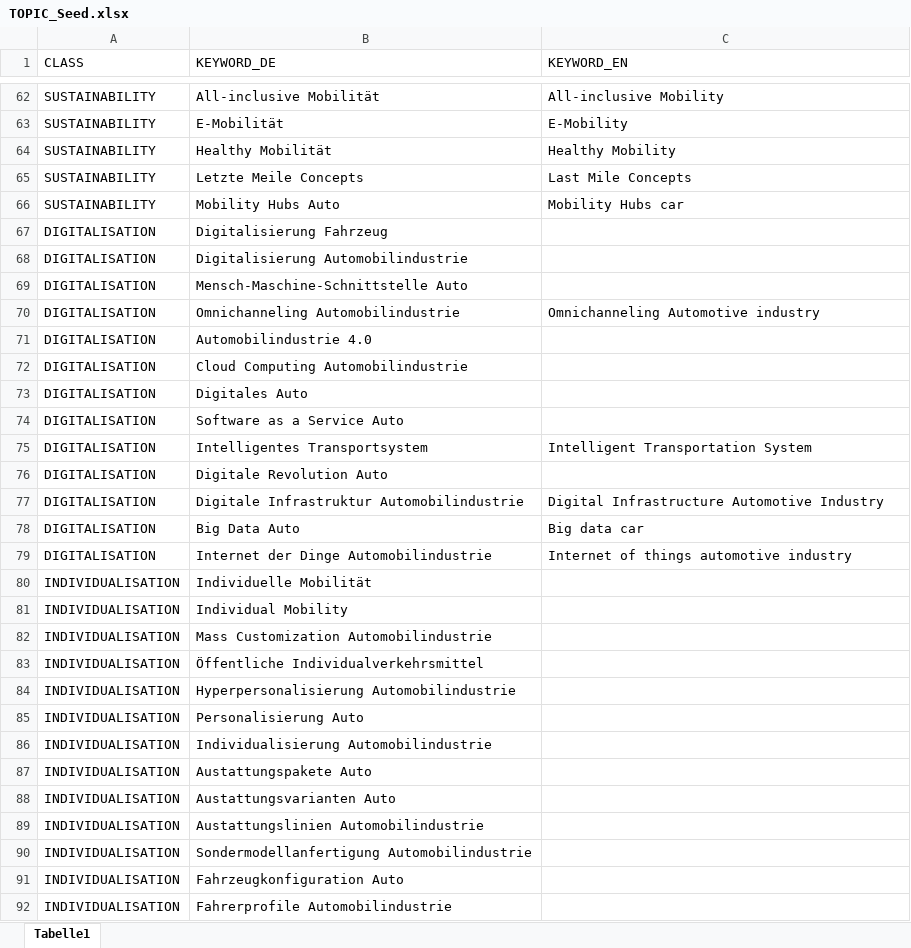
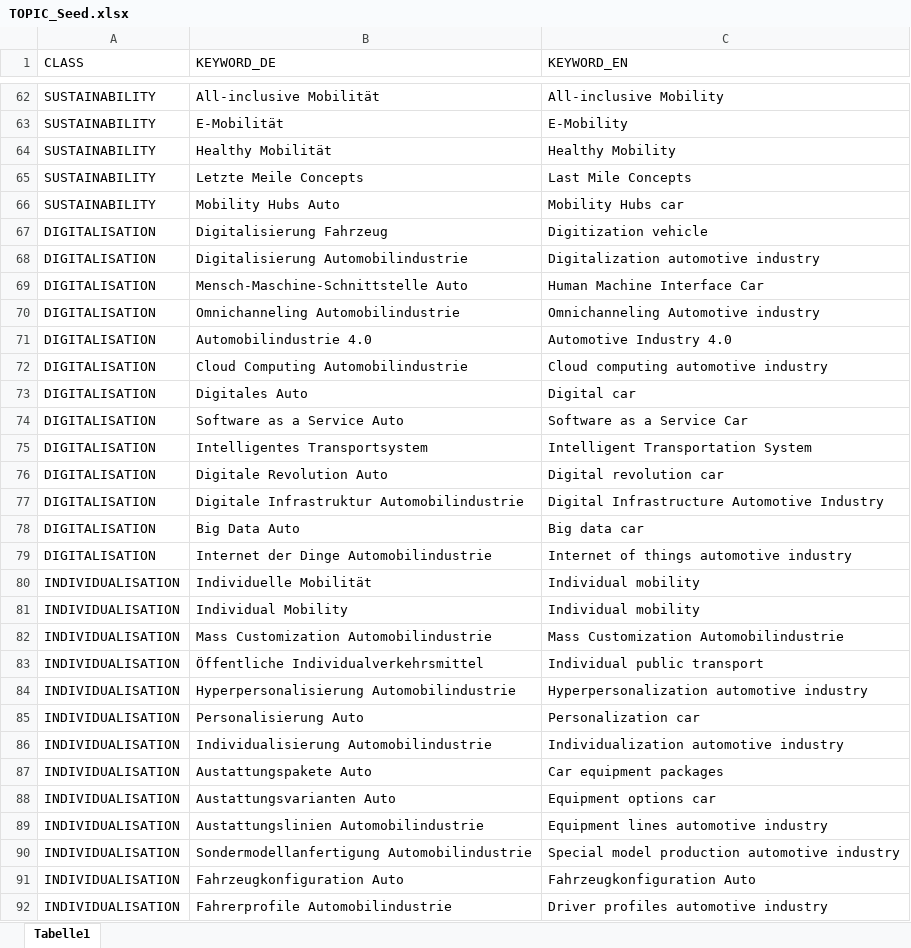
Before and after one commit to LAG1819/label-classification-repo, an Excel workbook: files/TOPIC_Seed.xlsx, sheet Tabelle1, drawn as a sheet; only a part is shown, gaps mark what is left out; values as stored, in another font and other column widths than the file's, no borders; the diff covers the shown part only; the diff names each change by its address in the sheet, - before the commit and + after, or states it on an @@ line.

```diff
--- a/files/TOPIC_Seed.xlsx (sheet Tabelle1)
+++ b/files/TOPIC_Seed.xlsx (sheet Tabelle1)
-C67 (KEYWORD_EN): (empty)
+C67 (KEYWORD_EN): Digitization vehicle
-C68 (KEYWORD_EN): (empty)
+C68 (KEYWORD_EN): Digitalization automotive industry
-C69 (KEYWORD_EN): (empty)
+C69 (KEYWORD_EN): Human Machine Interface Car
-C71 (KEYWORD_EN): (empty)
+C71 (KEYWORD_EN): Automotive Industry 4.0
-C72 (KEYWORD_EN): (empty)
+C72 (KEYWORD_EN): Cloud computing automotive industry
-C73 (KEYWORD_EN): (empty)
+C73 (KEYWORD_EN): Digital car
-C74 (KEYWORD_EN): (empty)
+C74 (KEYWORD_EN): Software as a Service Car
-C76 (KEYWORD_EN): (empty)
+C76 (KEYWORD_EN): Digital revolution car
-C80:C81 (KEYWORD_EN): (empty)
+C80:C81 (KEYWORD_EN): Individual mobility
-C82 (KEYWORD_EN): (empty)
+C82 (KEYWORD_EN): Mass Customization Automobilindustrie
-C83 (KEYWORD_EN): (empty)
+C83 (KEYWORD_EN): Individual public transport
-C84 (KEYWORD_EN): (empty)
+C84 (KEYWORD_EN): Hyperpersonalization automotive industry
-C85 (KEYWORD_EN): (empty)
+C85 (KEYWORD_EN): Personalization car
-C86 (KEYWORD_EN): (empty)
+C86 (KEYWORD_EN): Individualization automotive industry
-C87 (KEYWORD_EN): (empty)
+C87 (KEYWORD_EN): Car equipment packages
-C88 (KEYWORD_EN): (empty)
+C88 (KEYWORD_EN): Equipment options car
-C89 (KEYWORD_EN): (empty)
+C89 (KEYWORD_EN): Equipment lines automotive industry
-C90 (KEYWORD_EN): (empty)
+C90 (KEYWORD_EN): Special model production automotive industry
-C91 (KEYWORD_EN): (empty)
+C91 (KEYWORD_EN): Fahrzeugkonfiguration Auto
-C92 (KEYWORD_EN): (empty)
+C92 (KEYWORD_EN): Driver profiles automotive industry
```
Also changed, not shown: 4 added rows, 4 removed rows and 36 edited cells elsewhere in this sheet.
